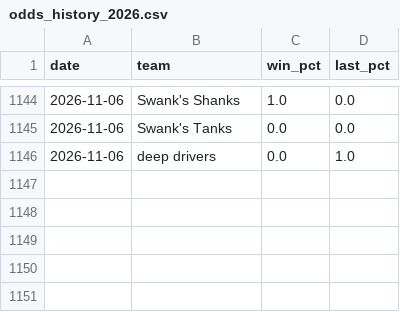
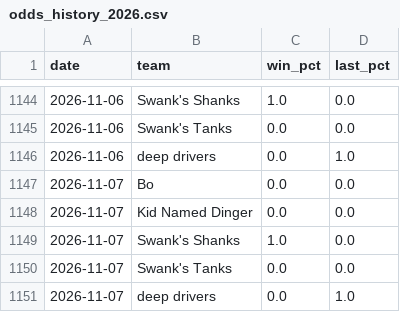
Before and after one commit to Ethanh141/Dingers, a CSV file: data/odds_history_2026.csv, drawn as a sheet; only a part is shown, gaps mark what is left out; the diff names each change by its address in the sheet, - before the commit and + after, or states it on an @@ line.

```diff
--- a/data/odds_history_2026.csv
+++ b/data/odds_history_2026.csv
+row 1147: 2026-11-07 | Bo | 0.0 | 0.0
+row 1148: 2026-11-07 | Kid Named Dinger | 0.0 | 0.0
+row 1149: 2026-11-07 | Swank's Shanks | 1.0 | 0.0
+row 1150: 2026-11-07 | Swank's Tanks | 0.0 | 0.0
+row 1151: 2026-11-07 | deep drivers | 0.0 | 1.0
```
Also changed, not shown: data/projections_2026.csv.
